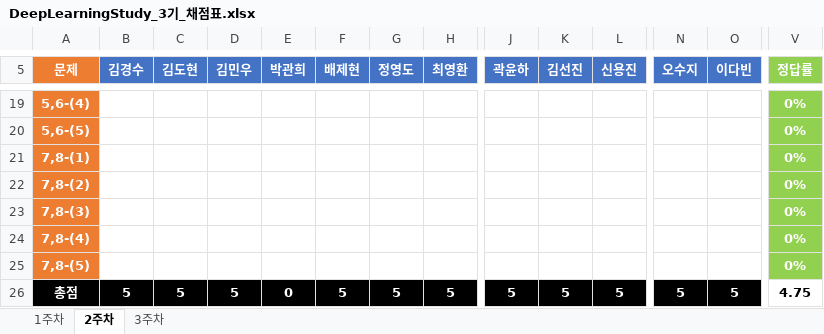
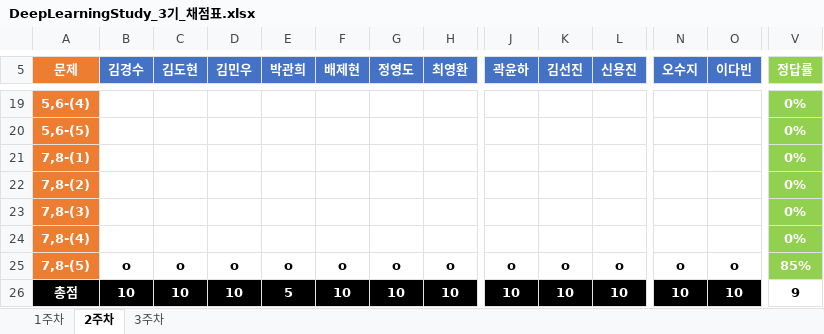
Before and after one commit to JoSihun/DeepLearningStudy, an Excel workbook: 03_TEST_DATA/DeepLearningStudy_3기_채점표.xlsx, sheet 2주차, drawn as a sheet; only a part is shown, gaps mark what is left out; values as stored, in another font and other column widths than the file's, no borders; removed rows and columns are numbered as before the commit, all else as after; rows hold the shown columns only; the diff covers the shown part only; the diff names each change by its address in the sheet, - before the commit and + after, or states it on an @@ line.

Commit message:
DeepLearningStudy_3기_채점표

```diff
--- a/03_TEST_DATA/DeepLearningStudy_3기_채점표.xlsx (sheet 2주차)
+++ b/03_TEST_DATA/DeepLearningStudy_3기_채점표.xlsx (sheet 2주차)
-row 25: 7,8-(5) |  |  |  |  |  |  |  |  |  |  |  |  | 0%
+row 25: 7,8-(5) | o | o | o | o | o | o | o | o | o | o | o | o | 85%
-B26 (김경수): 5
+B26 (김경수): 10
-C26 (김도현): 5
+C26 (김도현): 10
-D26 (김민우): 5
+D26 (김민우): 10
-E26 (박관희): 0
+E26 (박관희): 5
-F26 (배제현): 5
+F26 (배제현): 10
-G26 (정영도): 5
+G26 (정영도): 10
-H26 (최영환): 5
+H26 (최영환): 10
-J26 (곽윤하): 5
+J26 (곽윤하): 10
-K26 (김선진): 5
+K26 (김선진): 10
-L26 (신용진): 5
+L26 (신용진): 10
-N26 (오수지): 5
+N26 (오수지): 10
-O26 (이다빈): 5
+O26 (이다빈): 10
-V26 (정답률): 4.75
+V26 (정답률): 9
```
Also changed, not shown: 5 edited cells elsewhere in this sheet.
